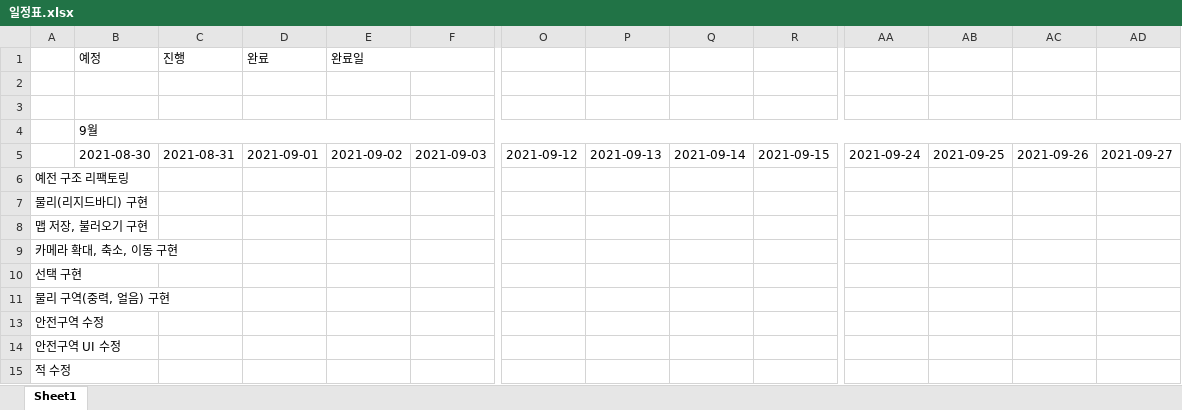
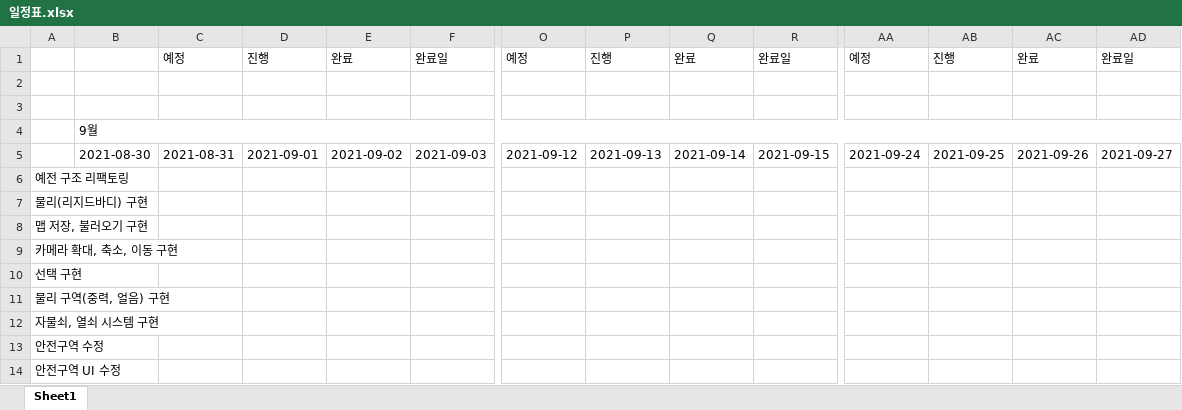
Before and after one commit to kimmk1533/TWHG_Editor, an Excel workbook: Documents/일정표.xlsx, sheet Sheet1, drawn as a sheet; only a part is shown, gaps mark what is left out; the shorter side is filled out with more unchanged rows; values as stored, in another font and other column widths than the file's, no cell formats; removed rows and columns are numbered as before the commit, all else as after; rows hold the shown columns only; the diff names each change by its address in the sheet, - before the commit and + after, or states it on an @@ line.

Commit message:
Document Update

```diff
--- a/Documents/일정표.xlsx (sheet Sheet1)
+++ b/Documents/일정표.xlsx (sheet Sheet1)
-row 1:  | 예정 | 진행 | 완료 | 완료일
+row 1:  |  | 예정 | 진행 | 완료 | 완료일 | 예정 | 진행 | 완료 | 완료일 | 예정 | 진행 | 완료 | 완료일
@@ row 12 unhidden: 자물쇠, 열쇠 시스템 구현 @@
```
Also changed, not shown: cell formats, 5 other files.
